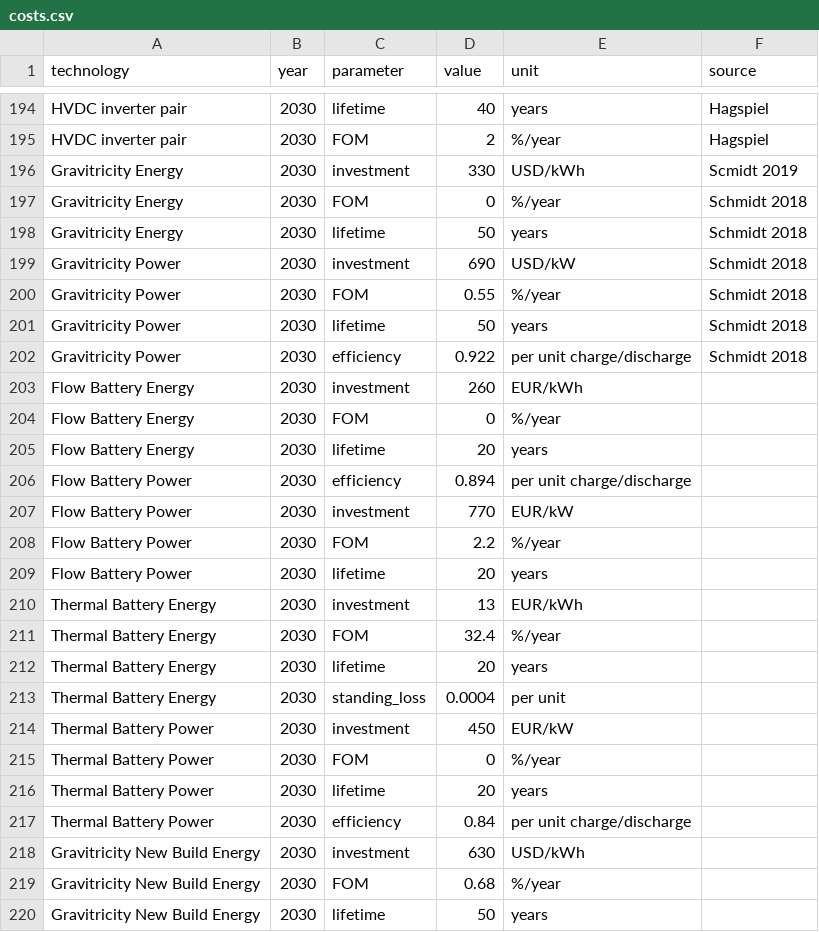
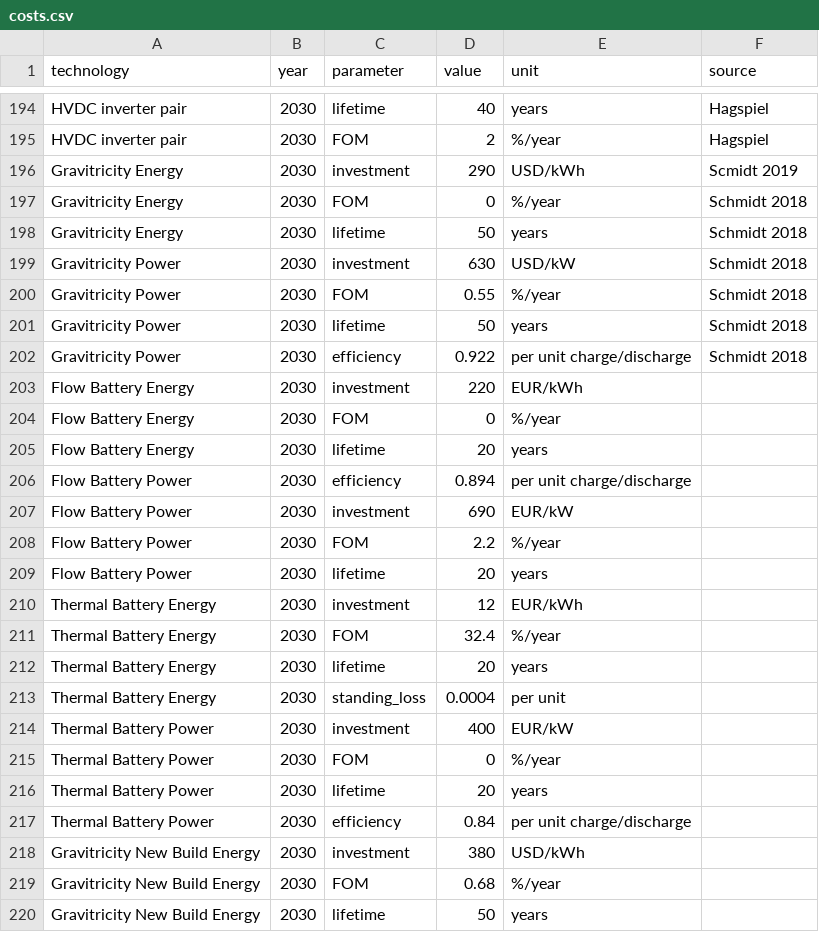
Before and after one commit to elizabethporter23/diss-var-ep, a CSV file: data/costs.csv, drawn as a sheet; only a part is shown, gaps mark what is left out; the diff names each change by its address in the sheet, - before the commit and + after, or states it on an @@ line.

Commit message:
reverting to default values

```diff
--- a/data/costs.csv
+++ b/data/costs.csv
-D196 (value): 330
+D196 (value): 290
-D199 (value): 690
+D199 (value): 630
-D203 (value): 260
+D203 (value): 220
-D207 (value): 770
+D207 (value): 690
-D210 (value): 13
+D210 (value): 12
-D214 (value): 450
+D214 (value): 400
-D218 (value): 630
+D218 (value): 380
```
Also changed, not shown: 1 other file.
